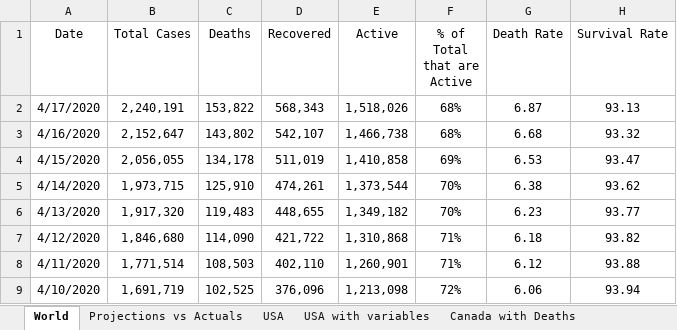
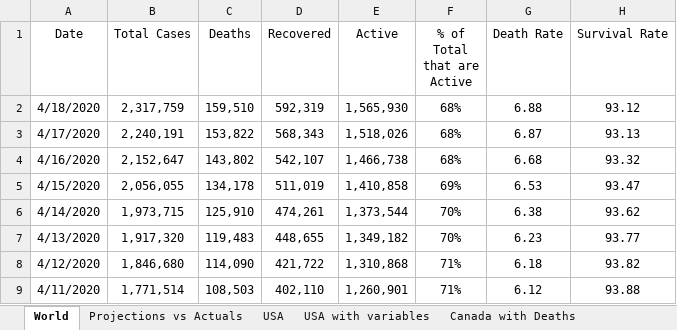
Before and after one commit to timothycomeau/COVID-19, an Excel workbook: COVID-19.xlsx, sheet World, drawn as a sheet; only a part is shown; the shorter side is filled out with more unchanged rows; values as stored, in another font and other column widths than the file's, no borders; charts and pictures not drawn; the diff names each change by its address in the sheet, - before the commit and + after, or states it on an @@ line.

```diff
--- a/COVID-19.xlsx (sheet World)
+++ b/COVID-19.xlsx (sheet World)
+row 2: 4/18/2020 | 2,317,759 | 159,510 | 592,319 | 1,565,930 | 68% | 6.88 | 93.12
```
Also changed, not shown: sheet Canada with Deaths, sheet USA, sheet Nova Scotia, sheet Projections vs Actuals, sheet Exposure Matrix, sheet USA with variables, 3 more sheets, other sheet tabs, formulas that keep their value, charts or pictures, 12 other files.
